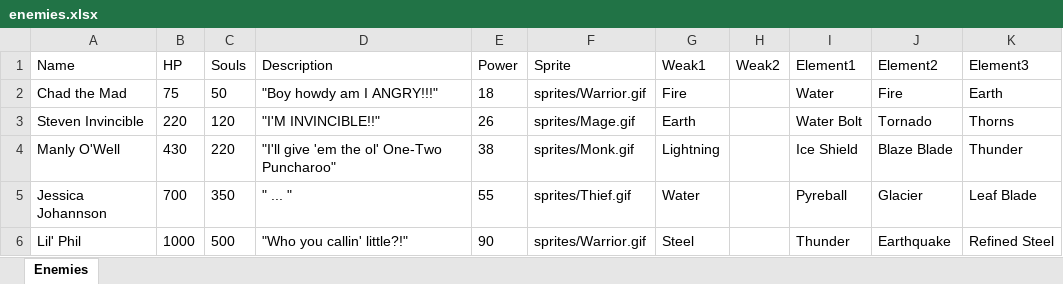
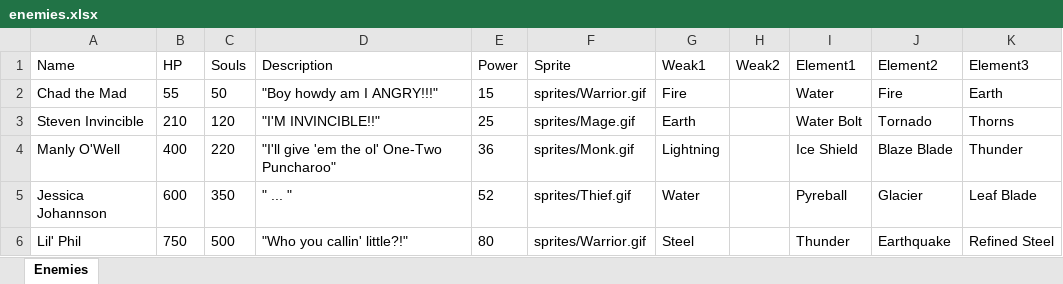
Before and after one commit to wwestfall91/Wade.Land, an Excel workbook: enemies.xlsx, sheet Enemies, drawn as a sheet; values as stored, in another font and other column widths than the file's, no borders; the diff names each change by its address in the sheet, - before the commit and + after, or states it on an @@ line.

```diff
--- a/enemies.xlsx (sheet Enemies)
+++ b/enemies.xlsx (sheet Enemies)
-B2 (HP): 75
+B2 (HP): 55
-E2 (Power): 18
+E2 (Power): 15
-B3 (HP): 220
+B3 (HP): 210
-E3 (Power): 26
+E3 (Power): 25
-B4 (HP): 430
+B4 (HP): 400
-E4 (Power): 38
+E4 (Power): 36
-B5 (HP): 700
+B5 (HP): 600
-E5 (Power): 55
+E5 (Power): 52
-B6 (HP): 1000
+B6 (HP): 750
-E6 (Power): 90
+E6 (Power): 80
```
Also changed, not shown: elements.xlsx.
